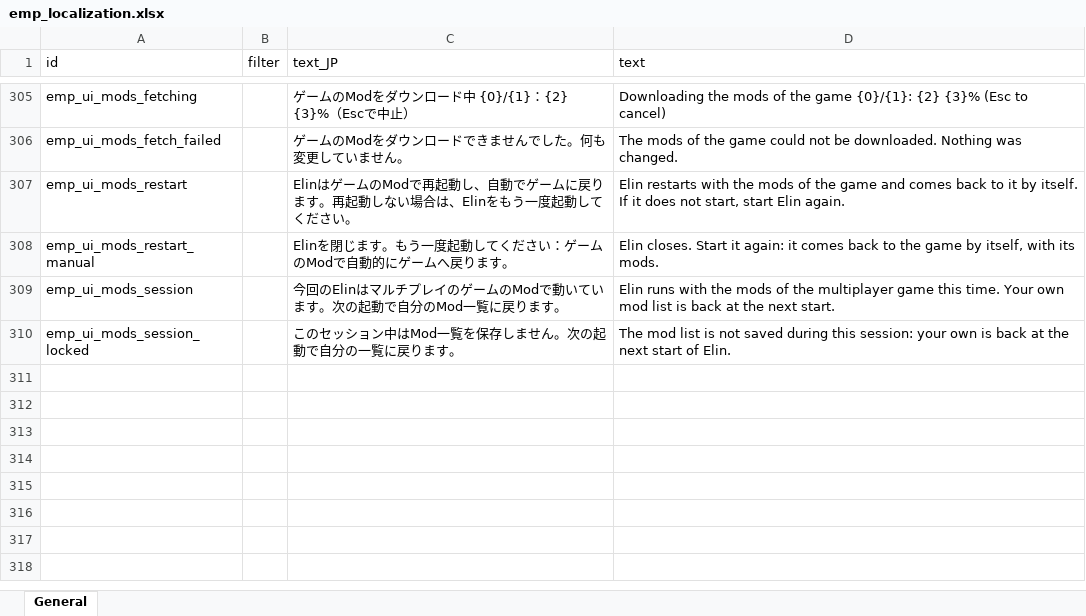
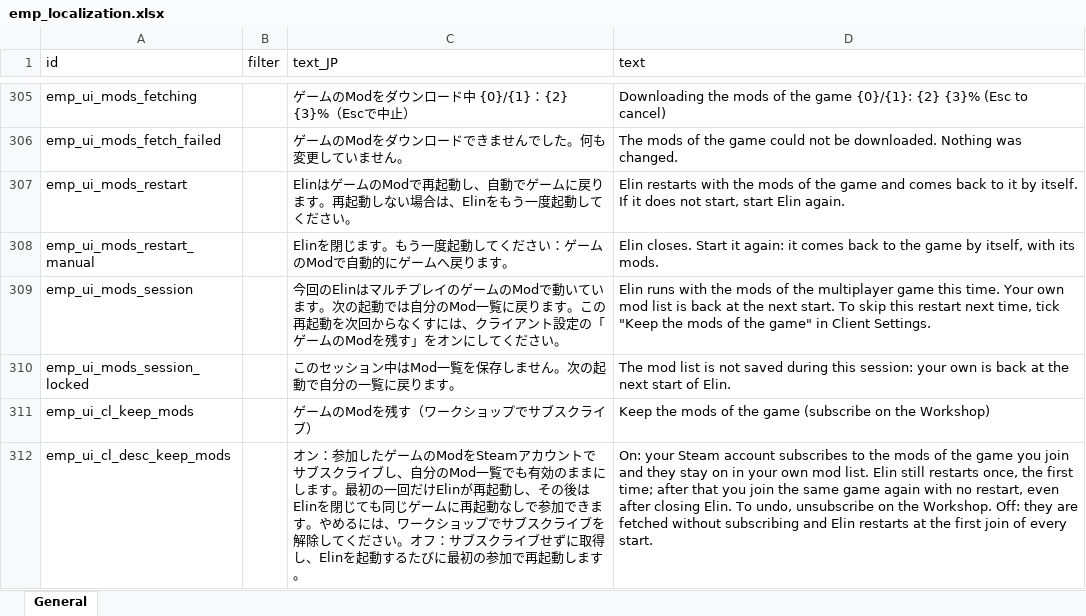
Before and after one commit to devmarcpro/elin-together, an Excel workbook: package/LangMod/EN/emp_localization.xlsx, sheet General, drawn as a sheet; only a part is shown, gaps mark what is left out; values as stored, in another font and other column widths than the file's, no borders; the diff names each change by its address in the sheet, - before the commit and + after, or states it on an @@ line.

```diff
--- a/package/LangMod/EN/emp_localization.xlsx (sheet General)
+++ b/package/LangMod/EN/emp_localization.xlsx (sheet General)
-C309 (text_JP): …の起動で自分のMod一覧に戻ります。
+C309 (text_JP): …の起動では自分のMod一覧に戻ります。この再起動を次回からなくすには、クライアント設定の「ゲームのModを残す」をオンにしてください。
-D309 (text): …next start.
+D309 (text): …next start. To skip this restart next time, tick "Keep the mods of the game" in Client Settings.
+row 311: emp_ui_cl_keep_mods |  | ゲームのModを残す（ワークショップでサブスクライブ） | Keep the mods of the game (subscribe on the Workshop)
+row 312: emp_ui_cl_desc_keep_mods |  | オン：参加したゲームのModをSteamアカウントでサブスクライブし、自分のMod一覧でも有効のままにします。最初の一回だけElinが再起動し、その後はElinを閉じても同じゲームに再起動なしで参加できます。やめるには、ワークショップでサブスクライブを解除してください。オフ：サブスクライブせずに取得し、Elinを起動するたびに最初の参加で再起動します。 | On: your Steam account subscribes to the mods of the game you join and they stay on in your own mod list. Elin still restarts once, the first time; after that you join the same game again with no restart, even after closing Elin. To undo, unsubscribe on the Workshop. Off: they are fetched without subscribing and Elin restarts at the first join of every start.
```
Also changed, not shown: 5 other files.
